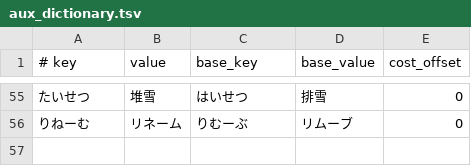
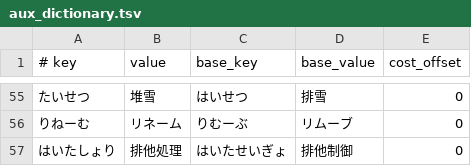
Before and after one commit to kimata1007/mozc-wai, a TSV file: src/data/oss/aux_dictionary.tsv, drawn as a sheet; only a part is shown, gaps mark what is left out; the diff names each change by its address in the sheet, - before the commit and + after, or states it on an @@ line.

```diff
--- a/src/data/oss/aux_dictionary.tsv
+++ b/src/data/oss/aux_dictionary.tsv
+row 57: はいたしょり | 排他処理 | はいたせいぎょ | 排他制御 | 0
```
Also changed, not shown: src/data/dictionary_oss/evaluation.tsv, 1 other file.
